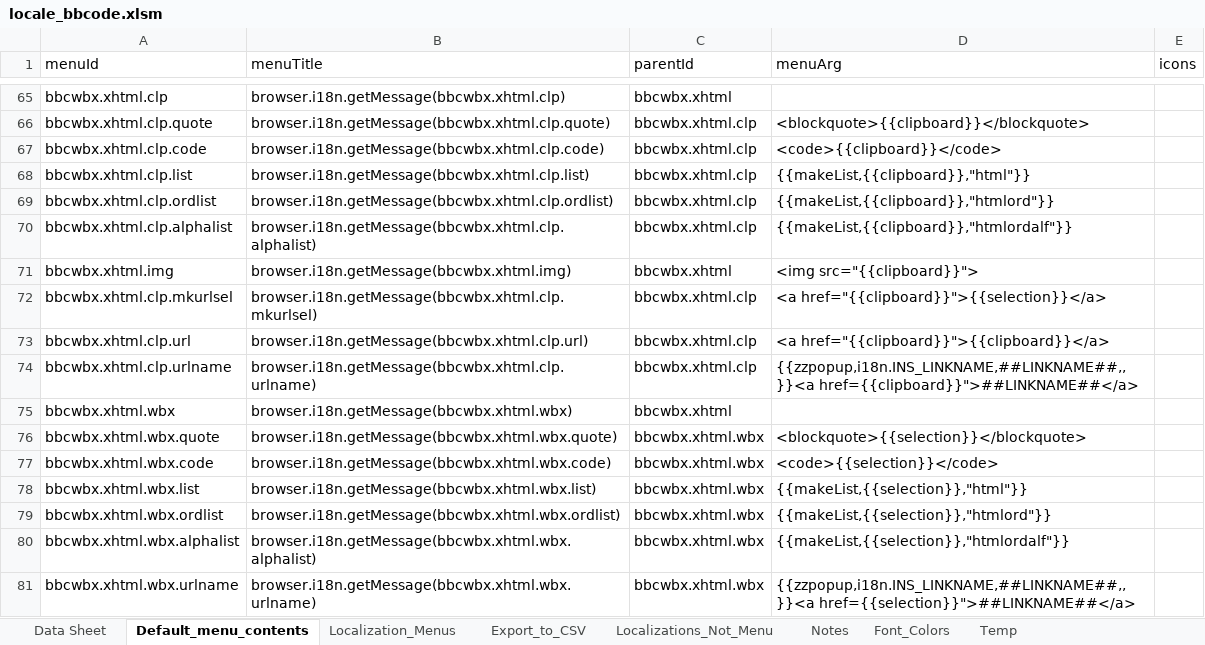
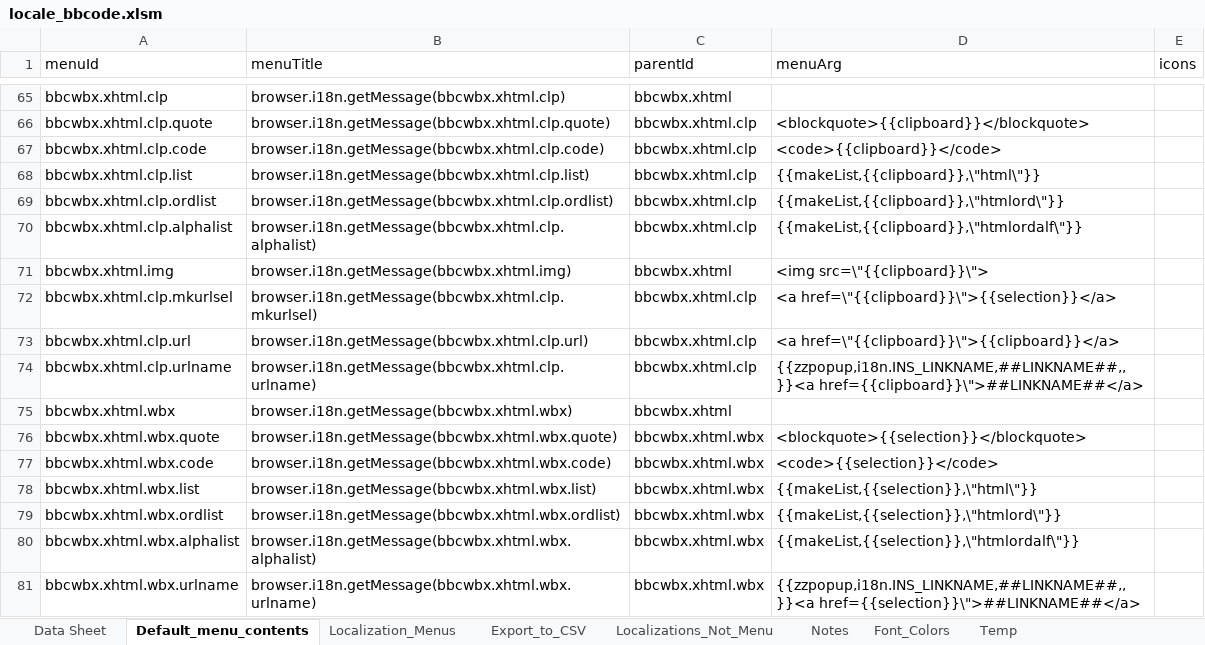
Before and after one commit to msaroff/bbCodeWebEx, an Excel workbook: locale_bbcode.xlsm, sheet Default_menu_contents, drawn as a sheet; only a part is shown, gaps mark what is left out; values as stored, in another font and other column widths than the file's, no borders; the diff covers the shown part only; the diff names each change by its address in the sheet, - before the commit and + after, or states it on an @@ line.

```diff
--- a/locale_bbcode.xlsm (sheet Default_menu_contents)
+++ b/locale_bbcode.xlsm (sheet Default_menu_contents)
-D68 (menuArg): {{makeList,{{clipboard}},"html"}}
+D68 (menuArg): {{makeList,{{clipboard}},\"html\"}}
-D69 (menuArg): {{makeList,{{clipboard}},"htmlord"}}
+D69 (menuArg): {{makeList,{{clipboard}},\"htmlord\"}}
-D70 (menuArg): {{makeList,{{clipboard}},"htmlordalf"}}
+D70 (menuArg): {{makeList,{{clipboard}},\"htmlordalf\"}}
-D71 (menuArg): <img src="{{clipboard}}">
+D71 (menuArg): <img src=\"{{clipboard}}\">
-D72 (menuArg): <a href="{{clipboard}}">{{selection}}</a>
+D72 (menuArg): <a href=\"{{clipboard}}\">{{selection}}</a>
-D73 (menuArg): <a href="{{clipboard}}">{{clipboard}}</a>
+D73 (menuArg): <a href=\"{{clipboard}}\">{{clipboard}}</a>
-D74 (menuArg): {{zzpopup,i18n.INS_LINKNAME,##LINKNAME##,,}}<a href={{clipboard}}">##LINKNAME##</a>
+D74 (menuArg): {{zzpopup,i18n.INS_LINKNAME,##LINKNAME##,,}}<a href={{clipboard}}\">##LINKNAME##</a>
-D78 (menuArg): {{makeList,{{selection}},"html"}}
+D78 (menuArg): {{makeList,{{selection}},\"html\"}}
-D79 (menuArg): {{makeList,{{selection}},"htmlord"}}
+D79 (menuArg): {{makeList,{{selection}},\"htmlord\"}}
-D80 (menuArg): {{makeList,{{selection}},"htmlordalf"}}
+D80 (menuArg): {{makeList,{{selection}},\"htmlordalf\"}}
-D81 (menuArg): {{zzpopup,i18n.INS_LINKNAME,##LINKNAME##,,}}<a href={{selection}}">##LINKNAME##</a>
+D81 (menuArg): {{zzpopup,i18n.INS_LINKNAME,##LINKNAME##,,}}<a href={{selection}}\">##LINKNAME##</a>
```
Also changed, not shown: 42 edited cells elsewhere in this sheet, sheet Export_to_CSV, sheet Data Sheet, formulas that keep their value, charts or pictures.
